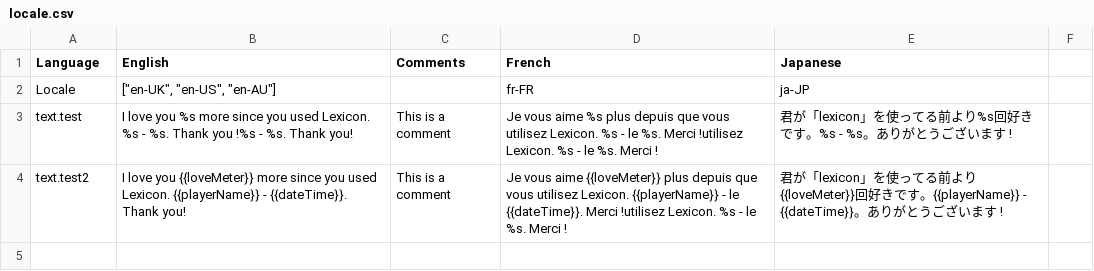
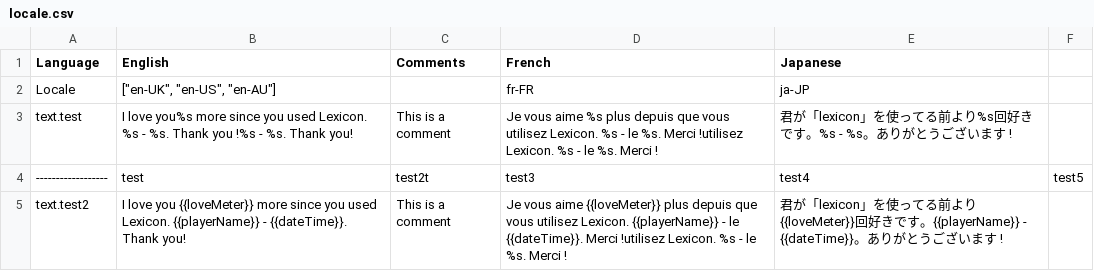
Before and after one commit to tabularelf/lexicon, a CSV file: datafiles/locale.csv, drawn as a sheet; the diff names each change by its address in the sheet, - before the commit and + after, or states it on an @@ line.

```diff
--- a/datafiles/locale.csv
+++ b/datafiles/locale.csv
-B3 (English): I love you %s more since…
+B3 (English): I love you%s more since…
+row 4: ------------------ | test | test2t | test3 | test4 | test5
```
Also changed, not shown: 20 other files.
